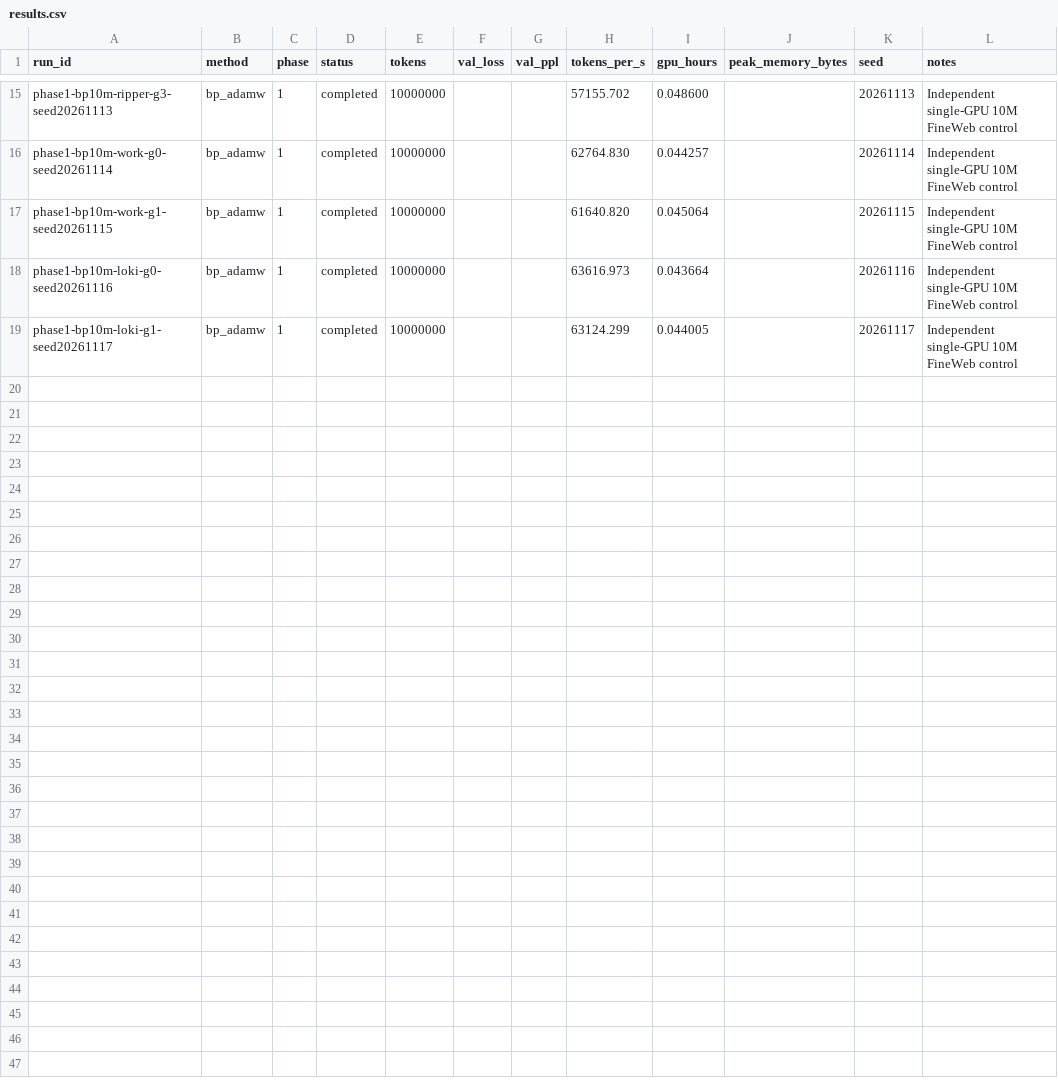
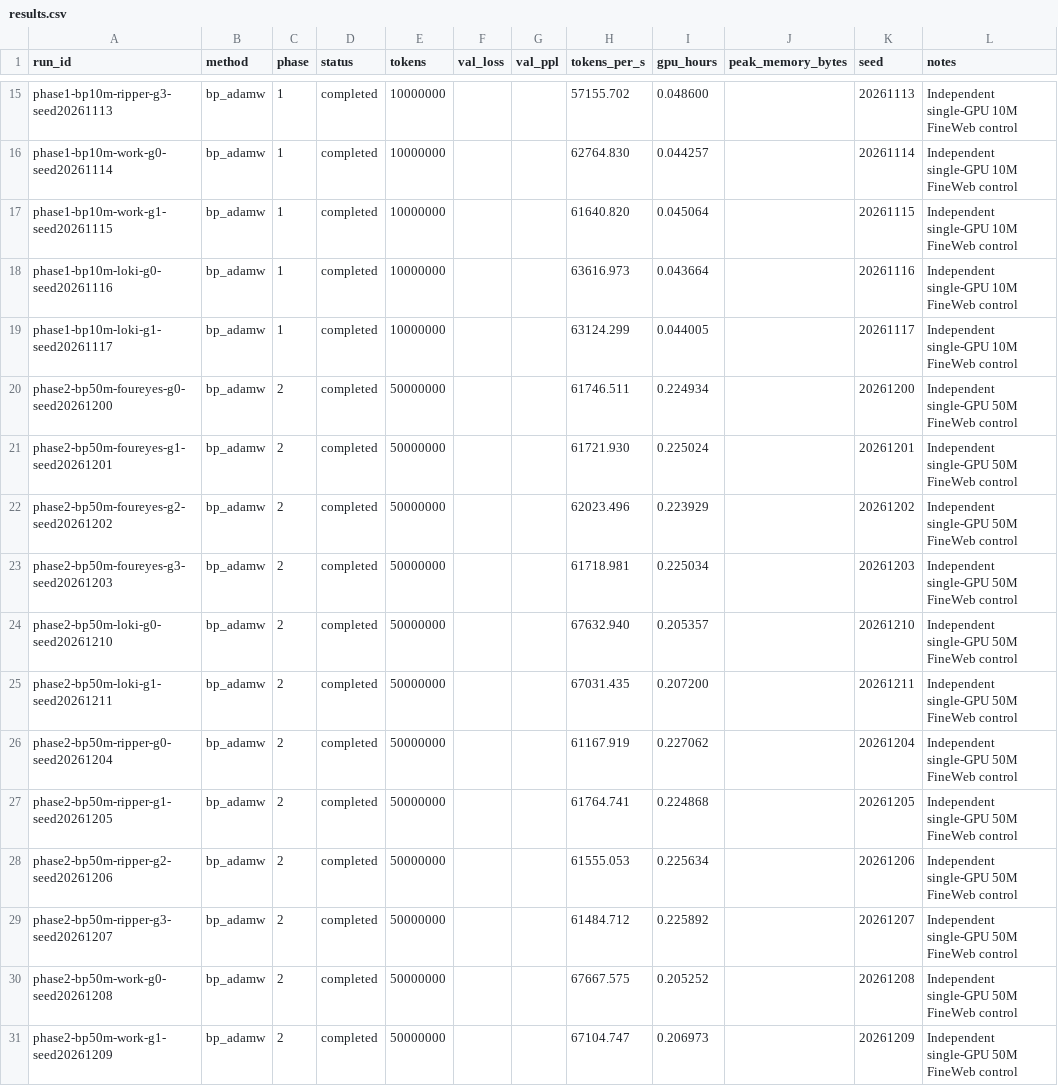
Before and after one commit to catid/pcalm, a CSV file: reports/results.csv, drawn as a sheet; only a part is shown, gaps mark what is left out; the diff names each change by its address in the sheet, - before the commit and + after, or states it on an @@ line.

Commit message:
Record completed 50M BP controls

```diff
--- a/reports/results.csv
+++ b/reports/results.csv
+row 20: phase2-bp50m-foureyes-g0-seed20261200 | bp_adamw | 2 | completed | 50000000 |  |  | 61746.511 | 0.224934 |  | 20261200 | Independent single-GPU 50M FineWeb control
+row 21: phase2-bp50m-foureyes-g1-seed20261201 | bp_adamw | 2 | completed | 50000000 |  |  | 61721.930 | 0.225024 |  | 20261201 | Independent single-GPU 50M FineWeb control
+row 22: phase2-bp50m-foureyes-g2-seed20261202 | bp_adamw | 2 | completed | 50000000 |  |  | 62023.496 | 0.223929 |  | 20261202 | Independent single-GPU 50M FineWeb control
+row 23: phase2-bp50m-foureyes-g3-seed20261203 | bp_adamw | 2 | completed | 50000000 |  |  | 61718.981 | 0.225034 |  | 20261203 | Independent single-GPU 50M FineWeb control
+row 24: phase2-bp50m-loki-g0-seed20261210 | bp_adamw | 2 | completed | 50000000 |  |  | 67632.940 | 0.205357 |  | 20261210 | Independent single-GPU 50M FineWeb control
+row 25: phase2-bp50m-loki-g1-seed20261211 | bp_adamw | 2 | completed | 50000000 |  |  | 67031.435 | 0.207200 |  | 20261211 | Independent single-GPU 50M FineWeb control
+row 26: phase2-bp50m-ripper-g0-seed20261204 | bp_adamw | 2 | completed | 50000000 |  |  | 61167.919 | 0.227062 |  | 20261204 | Independent single-GPU 50M FineWeb control
+row 27: phase2-bp50m-ripper-g1-seed20261205 | bp_adamw | 2 | completed | 50000000 |  |  | 61764.741 | 0.224868 |  | 20261205 | Independent single-GPU 50M FineWeb control
+row 28: phase2-bp50m-ripper-g2-seed20261206 | bp_adamw | 2 | completed | 50000000 |  |  | 61555.053 | 0.225634 |  | 20261206 | Independent single-GPU 50M FineWeb control
+row 29: phase2-bp50m-ripper-g3-seed20261207 | bp_adamw | 2 | completed | 50000000 |  |  | 61484.712 | 0.225892 |  | 20261207 | Independent single-GPU 50M FineWeb control
+row 30: phase2-bp50m-work-g0-seed20261208 | bp_adamw | 2 | completed | 50000000 |  |  | 67667.575 | 0.205252 |  | 20261208 | Independent single-GPU 50M FineWeb control
+row 31: phase2-bp50m-work-g1-seed20261209 | bp_adamw | 2 | completed | 50000000 |  |  | 67104.747 | 0.206973 |  | 20261209 | Independent single-GPU 50M FineWeb control
```
Also changed, not shown: 33 other files.
